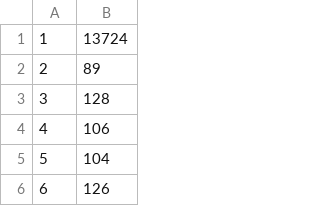
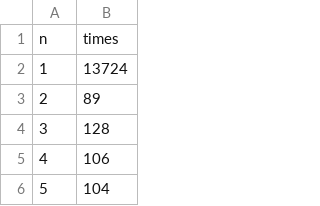
Before and after one commit to talhakhalil0703/CPSC319-Datastructures-and-Algorithms, a CSV file: Fibonacci/recursive.csv, drawn as a sheet; only a part is shown; the shorter side is filled out with more unchanged rows; the diff names each change by its address in the sheet, - before the commit and + after, or states it on an @@ line.

Commit message:
Data to submit

```diff
--- a/Fibonacci/recursive.csv
+++ b/Fibonacci/recursive.csv
+row 1: n | times
```
Also changed, not shown: 8 other files.
